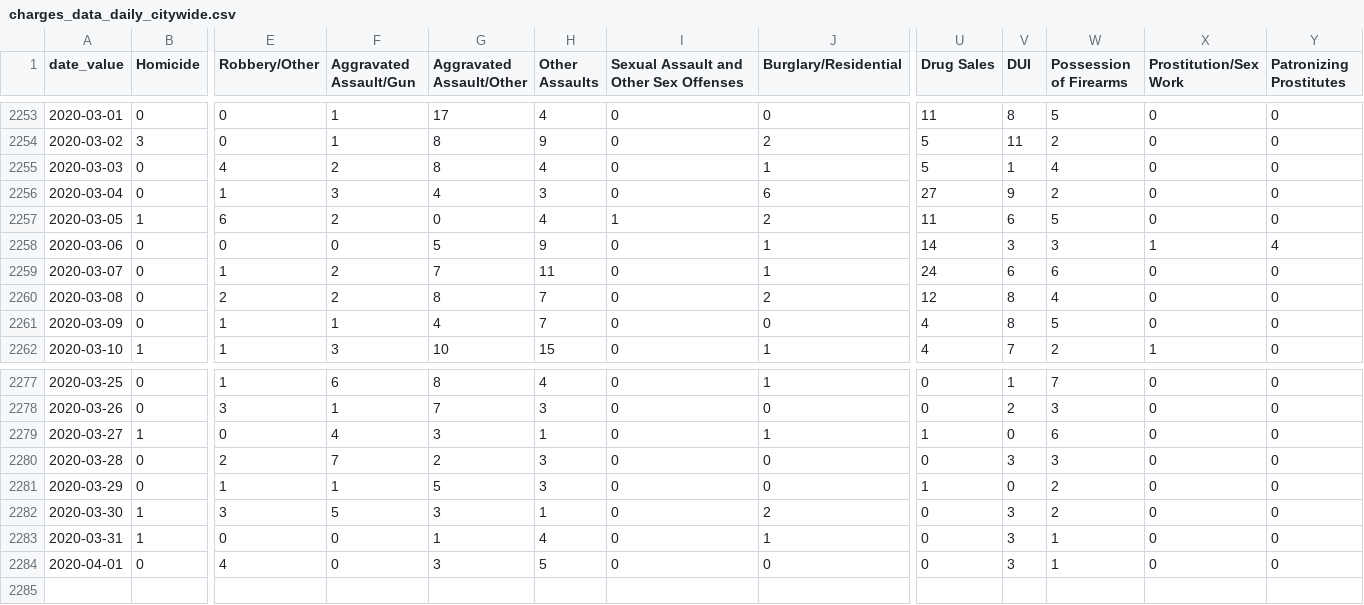
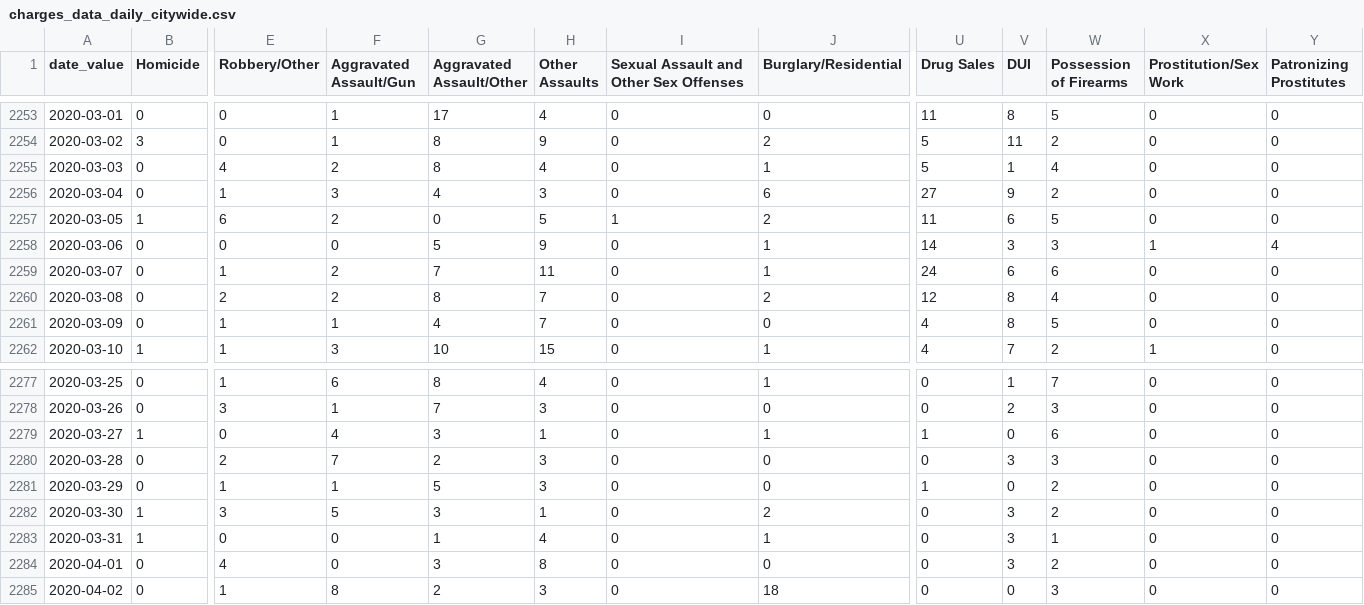
Before and after one commit to PhillyDistrictAttorneysOffice/phillydao-public-data, a CSV file: docs/data/charges_data_daily_citywide.csv, drawn as a sheet; only a part is shown, gaps mark what is left out; rows hold the shown columns only; the diff names each change by its address in the sheet, - before the commit and + after, or states it on an @@ line.

```diff
--- a/docs/data/charges_data_daily_citywide.csv
+++ b/docs/data/charges_data_daily_citywide.csv
-H2257 (Other Assaults): 4
+H2257 (Other Assaults): 5
-H2284 (Other Assaults): 5
+H2284 (Other Assaults): 8
-W2284 (Possession of Firearms): 1
+W2284 (Possession of Firearms): 2
+row 2285: 2020-04-02 | 0 | 1 | 8 | 2 | 3 | 0 | 18 | 0 | 0 | 3 | 0 | 0
```
Also changed, not shown: docs/data/arrest_data_daily_citywide.csv, docs/data/summary_arrest_data_daily_citywide.csv, 31 other files.
